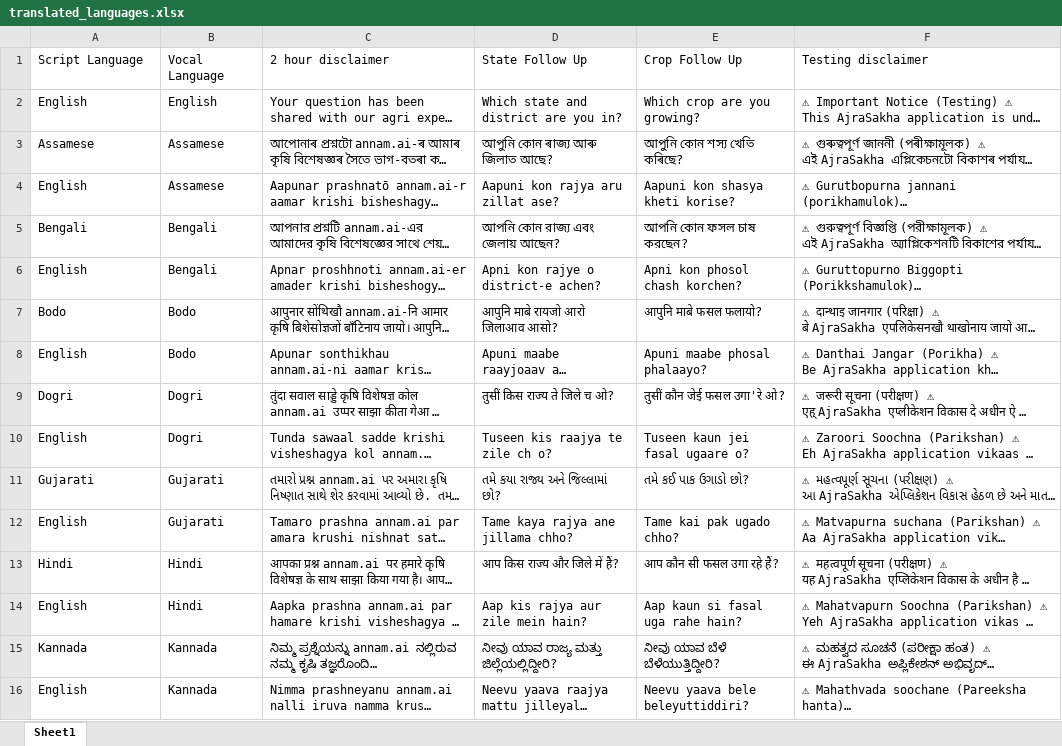
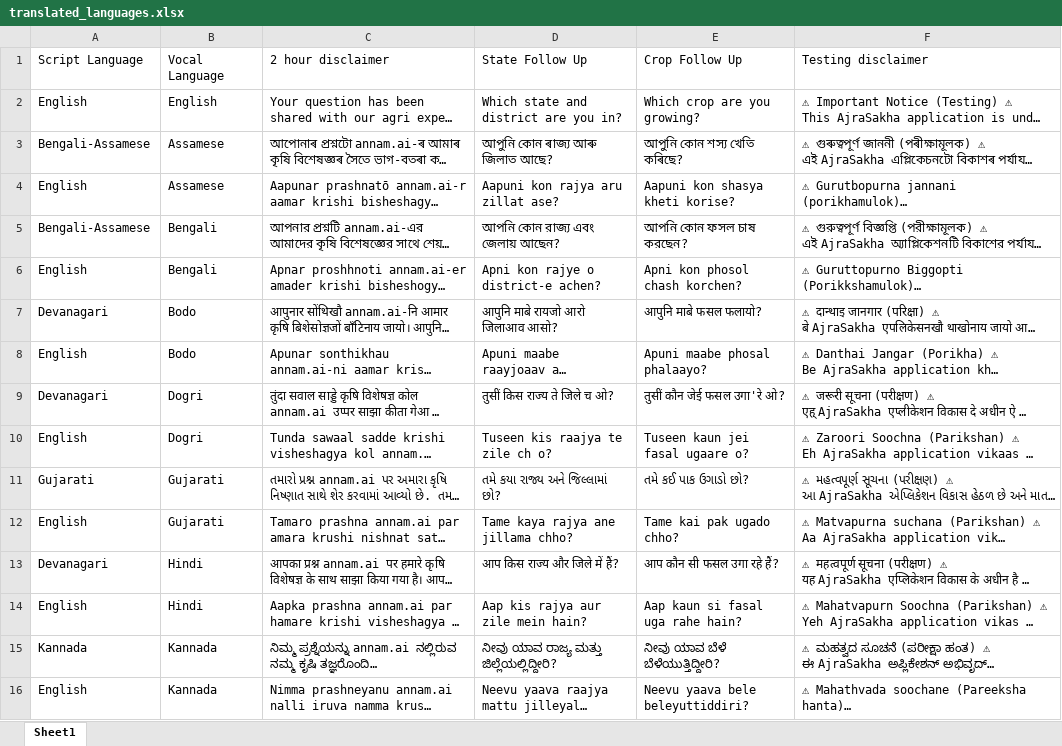
Before and after one commit to vicharanashala/ajrasakha, an Excel workbook: ai/ajrasakha/agents/translated_languages.xlsx, sheet Sheet1, drawn as a sheet; only a part is shown; long unchanged cells end in …; values as stored, in another font and other column widths than the file's, no borders; charts and pictures not drawn; the diff covers the shown part only; the diff names each change by its address in the sheet, - before the commit and + after, or states it on an @@ line.

Commit message:
Fix language detection (#780)
* feat: Unicode-based script language detection with count-based approach

* updating excel for language translation

```diff
--- a/ai/ajrasakha/agents/translated_languages.xlsx (sheet Sheet1)
+++ b/ai/ajrasakha/agents/translated_languages.xlsx (sheet Sheet1)
-A3: Assamese
+A3: Bengali-Assamese
-A5: Bengali
+A5: Bengali-Assamese
-A7: Bodo
+A7: Devanagari
-A9: Dogri
+A9: Devanagari
-A13: Hindi
+A13: Devanagari
```
Also changed, not shown: 11 edited cells elsewhere in this sheet, charts or pictures, 3 other files.
